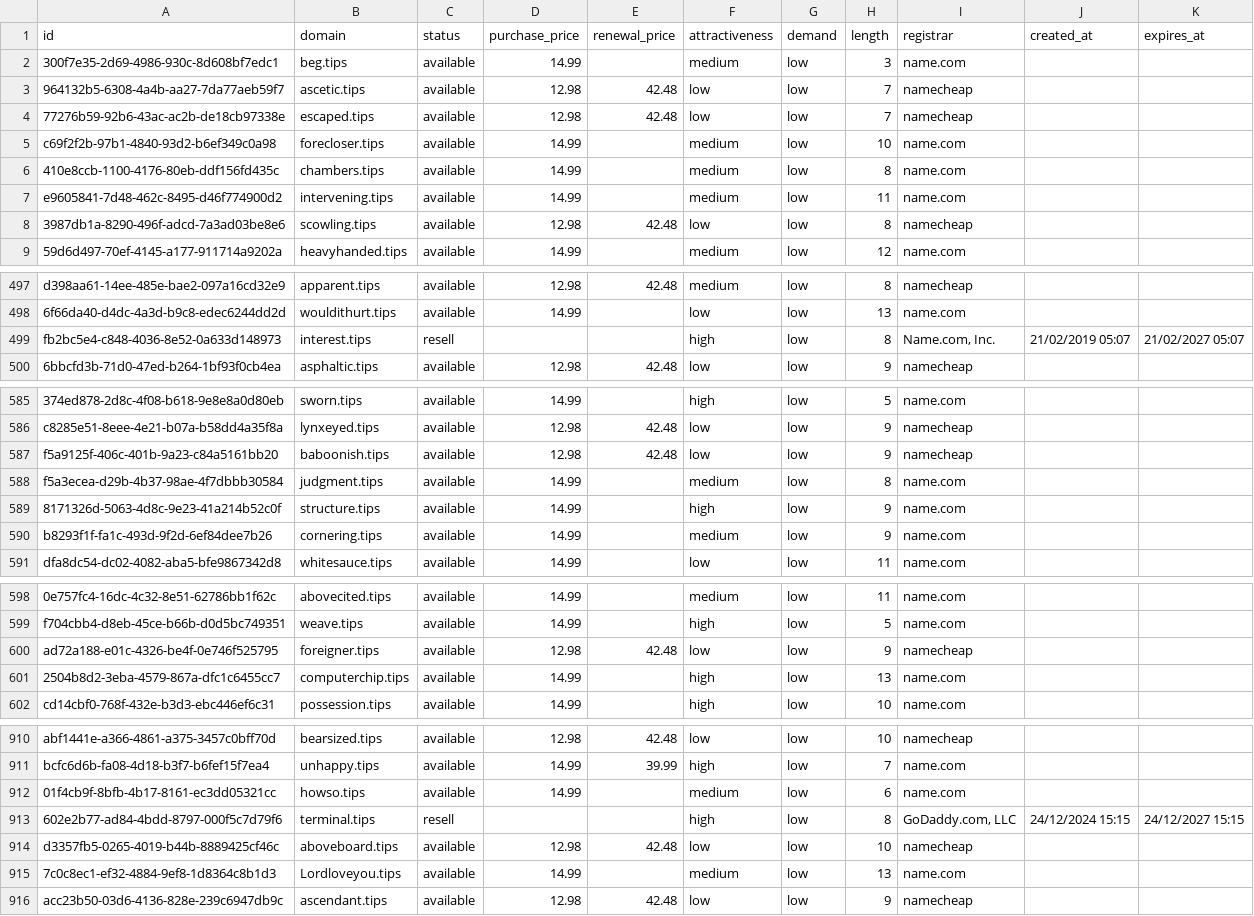
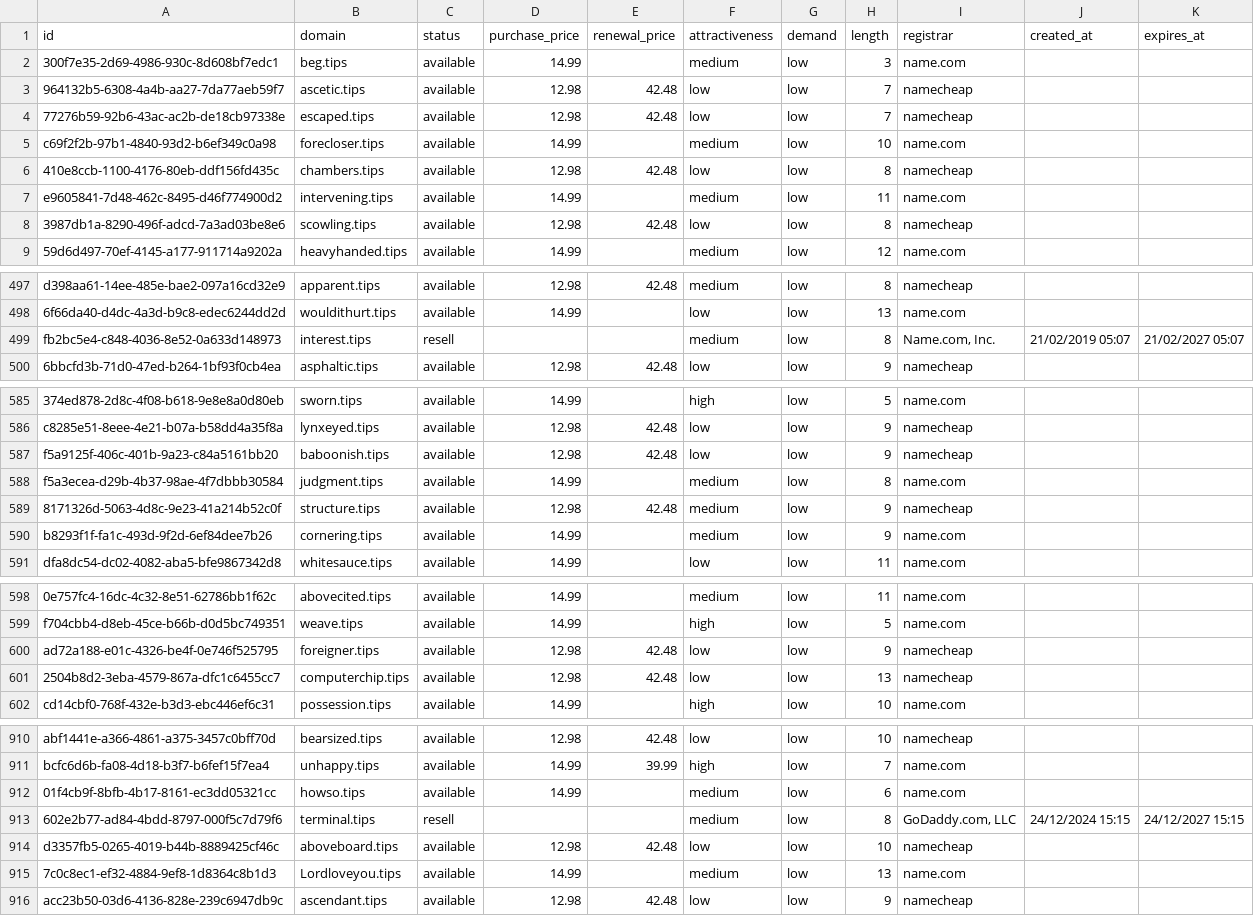
Before and after one commit to UniqueDomains/tips-oneword-domains, a CSV file: tips.csv, drawn as a sheet; only a part is shown, gaps mark what is left out.

Commit message:
Domains update

```diff
--- a/tips.csv
+++ b/tips.csv
@@ -5,3 +5,3 @@ id,domain,status,purchase_price,renewal_price,attractiveness,demand,length,regis
 c69f2f2b-97b1-4840-93d2-b6ef349c0a98,forecloser.tips,available,14.99,,medium,low,10,name.com,,
-410e8ccb-1100-4176-80eb-ddf156fd435c,chambers.tips,available,14.99,,medium,low,8,name.com,,
+410e8ccb-1100-4176-80eb-ddf156fd435c,chambers.tips,available,12.98,42.48,low,low,8,namecheap,,
 e9605841-7d48-462c-8495-d46f774900d2,intervening.tips,available,14.99,,medium,low,11,name.com,,
@@ -498,3 +498,3 @@ d398aa61-14ee-485e-bae2-097a16cd32e9,apparent.tips,available,12.98,42.48,medium,
 6f66da40-d4dc-4a3d-b9c8-edec6244dd2d,wouldithurt.tips,available,14.99,,low,low,13,name.com,,
-fb2bc5e4-c848-4036-8e52-0a633d148973,interest.tips,resell,,,high,low,8,"Name.com, Inc.",21/02/2019 05:07,21/02/2027 05:07
+fb2bc5e4-c848-4036-8e52-0a633d148973,interest.tips,resell,,,medium,low,8,"Name.com, Inc.",21/02/2019 05:07,21/02/2027 05:07
 6bbcfd3b-71d0-47ed-b264-1bf93f0cb4ea,asphaltic.tips,available,12.98,42.48,low,low,9,namecheap,,
@@ -588,3 +588,3 @@ f5a9125f-406c-401b-9a23-c84a5161bb20,baboonish.tips,available,12.98,42.48,low,lo
 f5a3ecea-d29b-4b37-98ae-4f7dbbb30584,judgment.tips,available,14.99,,medium,low,8,name.com,,
-8171326d-5063-4d8c-9e23-41a214b52c0f,structure.tips,available,14.99,,high,low,9,name.com,,
+8171326d-5063-4d8c-9e23-41a214b52c0f,structure.tips,available,12.98,42.48,medium,low,9,namecheap,,
 b8293f1f-fa1c-493d-9f2d-6ef84dee7b26,cornering.tips,available,14.99,,medium,low,9,name.com,,
@@ -600,3 +600,3 @@ f704cbb4-d8eb-45ce-b66b-d0d5bc749351,weave.tips,available,14.99,,high,low,5,name
 ad72a188-e01c-4326-be4f-0e746f525795,foreigner.tips,available,12.98,42.48,low,low,9,namecheap,,
-2504b8d2-3eba-4579-867a-dfc1c6455cc7,computerchip.tips,available,14.99,,high,low,13,name.com,,
+2504b8d2-3eba-4579-867a-dfc1c6455cc7,computerchip.tips,available,12.98,42.48,low,low,13,namecheap,,
 cd14cbf0-768f-432e-b3d3-ebc446ef6c31,possession.tips,available,14.99,,high,low,10,name.com,,
@@ -912,3 +912,3 @@ bcfc6d6b-fa08-4d18-b3f7-b6fef15f7ea4,unhappy.tips,available,14.99,39.99,high,low
 01f4cb9f-8bfb-4b17-8161-ec3dd05321cc,howso.tips,available,14.99,,medium,low,6,name.com,,
-602e2b77-ad84-4bdd-8797-000f5c7d79f6,terminal.tips,resell,,,high,low,8,"GoDaddy.com, LLC",24/12/2024 15:15,24/12/2027 15:15
+602e2b77-ad84-4bdd-8797-000f5c7d79f6,terminal.tips,resell,,,medium,low,8,"GoDaddy.com, LLC",24/12/2024 15:15,24/12/2027 15:15
 d3357fb5-0265-4019-b44b-8889425cf46c,aboveboard.tips,available,12.98,42.48,low,low,10,namecheap,,
```
Also changed, not shown: 4 other files.
